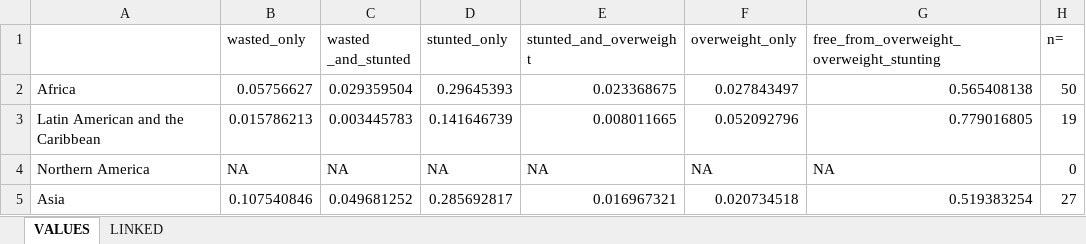
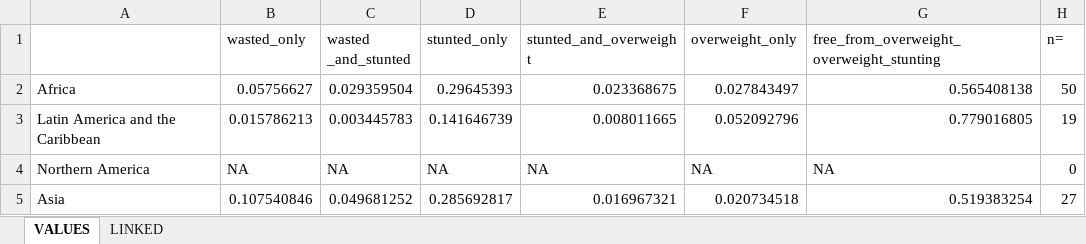
Before and after one commit to globalnutritionreport/gnr-country-profile-2018, an Excel workbook: Dataset working directory_reg/CHILD STATUS coexistence.xlsx, sheet VALUES, drawn as a sheet; only a part is shown; values as stored, in another font and other column widths than the file's, no borders; the diff names each change by its address in the sheet, - before the commit and + after, or states it on an @@ line.

```diff
--- a/Dataset working directory_reg/CHILD STATUS coexistence.xlsx (sheet VALUES)
+++ b/Dataset working directory_reg/CHILD STATUS coexistence.xlsx (sheet VALUES)
-A3: Latin American and the Caribbean
+A3: Latin America and the Caribbean
```
Also changed, not shown: sheet LINKED, 4 other files.
